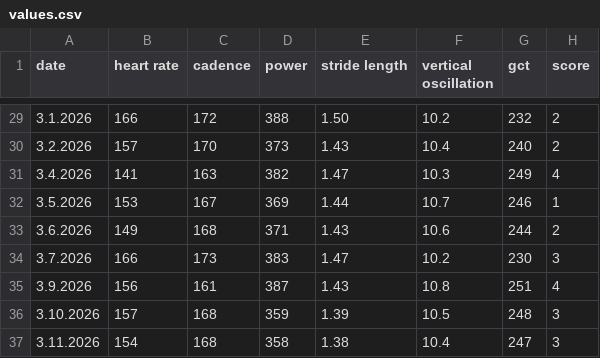
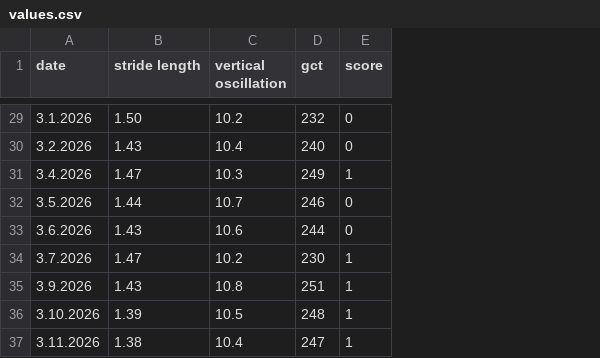
Before and after one commit to marco28p/logisticregression, a CSV file: values.csv, drawn as a sheet; only a part is shown, gaps mark what is left out; removed rows and columns are numbered as before the commit, all else as after; the diff covers the shown part only; the diff names each change by its address in the sheet, - before the commit and + after, or states it on an @@ line.

Commit message:
Switching from 1-4 scale to binary.  Gonna need to run another logistic regression (well, actually 2) to separate score 0 into 1 and 2 and score 1 into 3 and 4 🫤

```diff
--- a/values.csv
+++ b/values.csv
-column B (heart rate), rows 29-37: 166 | 157 | 141 | 153 | 149 | 166 | 156 | 157 | 154
-column C (cadence), rows 29-37: 172 | 170 | 163 | 167 | 168 | 173 | 161 | 168 | 168
-column D (power), rows 29-37: 388 | 373 | 382 | 369 | 371 | 383 | 387 | 359 | 358
-E29:E30 (score): 2
+E29:E30 (score): 0
-E31 (score): 4
+E31 (score): 1
-E32 (score): 1
+E32 (score): 0
-E33 (score): 2
+E33 (score): 0
-E34 (score): 3
+E34 (score): 1
-E35 (score): 4
+E35 (score): 1
-E36:E37 (score): 3
+E36:E37 (score): 1
```
Also changed, not shown: 27 edited cells elsewhere in this file.
